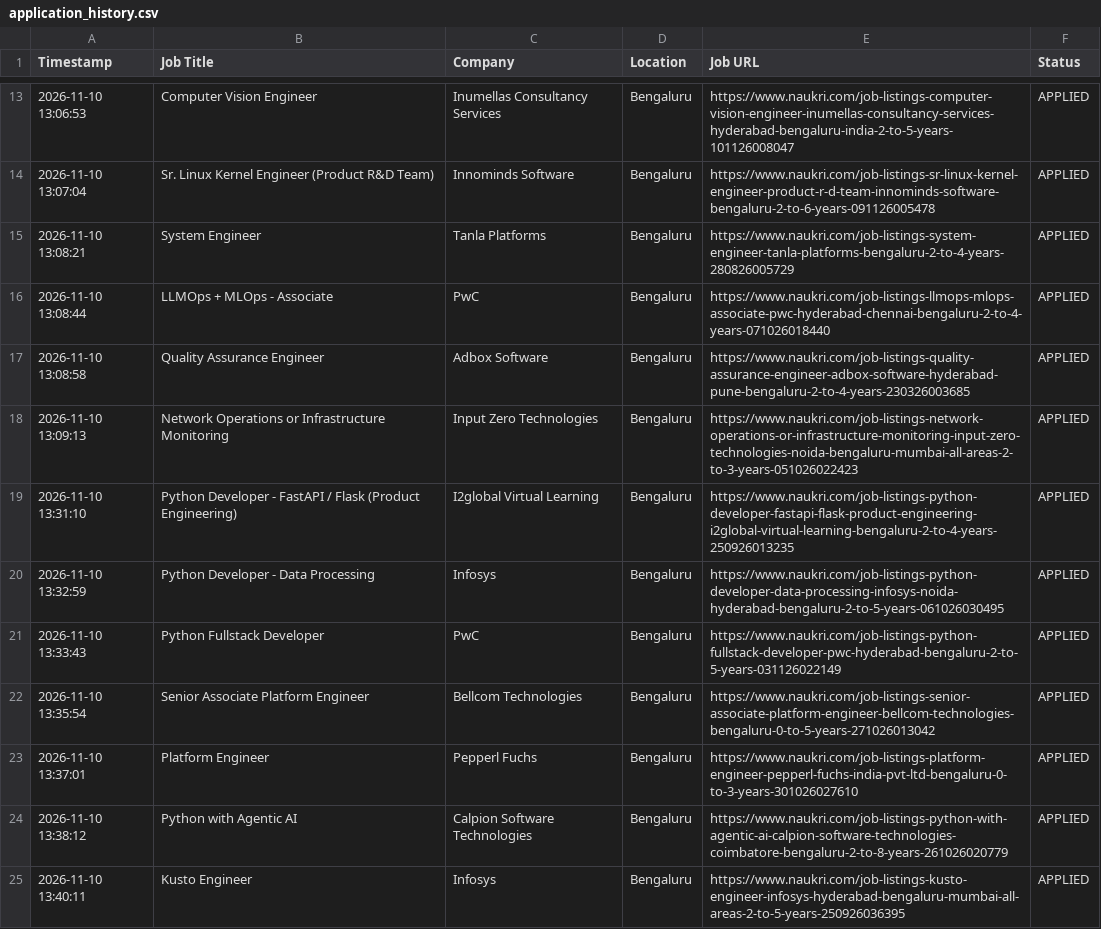
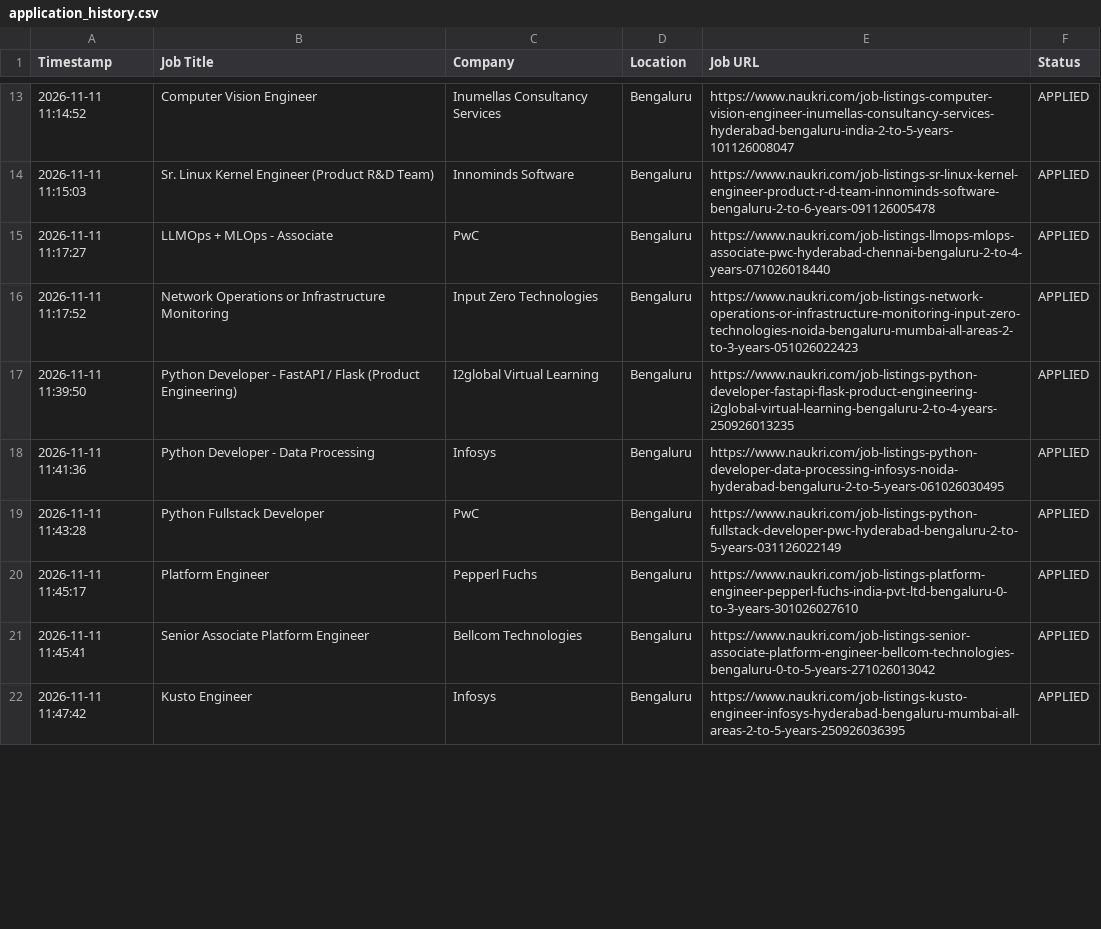
Before and after one commit to gokulKrishna15/job, a CSV file: logs/application_history.csv, drawn as a sheet; only a part is shown, gaps mark what is left out; the diff covers the shown part only.

```diff
--- a/logs/application_history.csv
+++ b/logs/application_history.csv
@@ -13,13 +13,10 @@ Timestamp,Job Title,Company,Location,Job URL,Status
-2026-11-10 13:06:53,Computer Vision Engineer,Inumellas Consultancy Services,Bengaluru,https://www.naukri.com/job-listings-computer-vision-engineer-inumellas-consultancy-services-hyderabad-bengaluru-india-2-to-5-years-101126008047,APPLIED
-2026-11-10 13:07:04,Sr. Linux Kernel Engineer (Product R&D Team),Innominds Software,Bengaluru,https://www.naukri.com/job-listings-sr-linux-kernel-engineer-product-r-d-team-innominds-software-bengaluru-2-to-6-years-091126005478,APPLIED
-2026-11-10 13:08:21,System Engineer,Tanla Platforms,Bengaluru,https://www.naukri.com/job-listings-system-engineer-tanla-platforms-bengaluru-2-to-4-years-280826005729,APPLIED
-2026-11-10 13:08:44,LLMOps + MLOps - Associate,PwC,Bengaluru,https://www.naukri.com/job-listings-llmops-mlops-associate-pwc-hyderabad-chennai-bengaluru-2-to-4-years-071026018440,APPLIED
-2026-11-10 13:08:58,Quality Assurance Engineer,Adbox Software,Bengaluru,https://www.naukri.com/job-listings-quality-assurance-engineer-adbox-software-hyderabad-pune-bengaluru-2-to-4-years-230326003685,APPLIED
-2026-11-10 13:09:13,Network Operations or Infrastructure Monitoring,Input Zero Technologies,Bengaluru,https://www.naukri.com/job-listings-network-operations-or-infrastructure-monitoring-input-zero-technologies-noida-bengaluru-mumbai-all-areas-2-to-3-years-051026022423,APPLIED
-2026-11-10 13:31:10,Python Developer - FastAPI / Flask (Product Engineering),I2global Virtual Learning,Bengaluru,https://www.naukri.com/job-listings-python-developer-fastapi-flask-product-engineering-i2global-virtual-learning-bengaluru-2-to-4-years-250926013235,APPLIED
-2026-11-10 13:32:59,Python Developer - Data Processing,Infosys,Bengaluru,https://www.naukri.com/job-listings-python-developer-data-processing-infosys-noida-hyderabad-bengaluru-2-to-5-years-061026030495,APPLIED
-2026-11-10 13:33:43,Python Fullstack Developer,PwC,Bengaluru,https://www.naukri.com/job-listings-python-fullstack-developer-pwc-hyderabad-bengaluru-2-to-5-years-031126022149,APPLIED
-2026-11-10 13:35:54,Senior Associate Platform Engineer,Bellcom Technologies,Bengaluru,https://www.naukri.com/job-listings-senior-associate-platform-engineer-bellcom-technologies-bengaluru-0-to-5-years-271026013042,APPLIED
-2026-11-10 13:37:01,Platform Engineer,Pepperl Fuchs,Bengaluru,https://www.naukri.com/job-listings-platform-engineer-pepperl-fuchs-india-pvt-ltd-bengaluru-0-to-3-years-301026027610,APPLIED
-2026-11-10 13:38:12,Python with Agentic AI,Calpion Software Technologies,Bengaluru,https://www.naukri.com/job-listings-python-with-agentic-ai-calpion-software-technologies-coimbatore-bengaluru-2-to-8-years-261026020779,APPLIED
-2026-11-10 13:40:11,Kusto Engineer,Infosys,Bengaluru,https://www.naukri.com/job-listings-kusto-engineer-infosys-hyderabad-bengaluru-mumbai-all-areas-2-to-5-years-250926036395,APPLIED
+2026-11-11 11:14:52,Computer Vision Engineer,Inumellas Consultancy Services,Bengaluru,https://www.naukri.com/job-listings-computer-vision-engineer-inumellas-consultancy-services-hyderabad-bengaluru-india-2-to-5-years-101126008047,APPLIED
+2026-11-11 11:15:03,Sr. Linux Kernel Engineer (Product R&D Team),Innominds Software,Bengaluru,https://www.naukri.com/job-listings-sr-linux-kernel-engineer-product-r-d-team-innominds-software-bengaluru-2-to-6-years-091126005478,APPLIED
+2026-11-11 11:17:27,LLMOps + MLOps - Associate,PwC,Bengaluru,https://www.naukri.com/job-listings-llmops-mlops-associate-pwc-hyderabad-chennai-bengaluru-2-to-4-years-071026018440,APPLIED
+2026-11-11 11:17:52,Network Operations or Infrastructure Monitoring,Input Zero Technologies,Bengaluru,https://www.naukri.com/job-listings-network-operations-or-infrastructure-monitoring-input-zero-technologies-noida-bengaluru-mumbai-all-areas-2-to-3-years-051026022423,APPLIED
+2026-11-11 11:39:50,Python Developer - FastAPI / Flask (Product Engineering),I2global Virtual Learning,Bengaluru,https://www.naukri.com/job-listings-python-developer-fastapi-flask-product-engineering-i2global-virtual-learning-bengaluru-2-to-4-years-250926013235,APPLIED
+2026-11-11 11:41:36,Python Developer - Data Processing,Infosys,Bengaluru,https://www.naukri.com/job-listings-python-developer-data-processing-infosys-noida-hyderabad-bengaluru-2-to-5-years-061026030495,APPLIED
+2026-11-11 11:43:28,Python Fullstack Developer,PwC,Bengaluru,https://www.naukri.com/job-listings-python-fullstack-developer-pwc-hyderabad-bengaluru-2-to-5-years-031126022149,APPLIED
+2026-11-11 11:45:17,Platform Engineer,Pepperl Fuchs,Bengaluru,https://www.naukri.com/job-listings-platform-engineer-pepperl-fuchs-india-pvt-ltd-bengaluru-0-to-3-years-301026027610,APPLIED
+2026-11-11 11:45:41,Senior Associate Platform Engineer,Bellcom Technologies,Bengaluru,https://www.naukri.com/job-listings-senior-associate-platform-engineer-bellcom-technologies-bengaluru-0-to-5-years-271026013042,APPLIED
+2026-11-11 11:47:42,Kusto Engineer,Infosys,Bengaluru,https://www.naukri.com/job-listings-kusto-engineer-infosys-hyderabad-bengaluru-mumbai-all-areas-2-to-5-years-250926036395,APPLIED
```
Also changed, not shown: 10 added rows, 7 removed rows and 33 edited cells elsewhere in this file, 8 other files.
